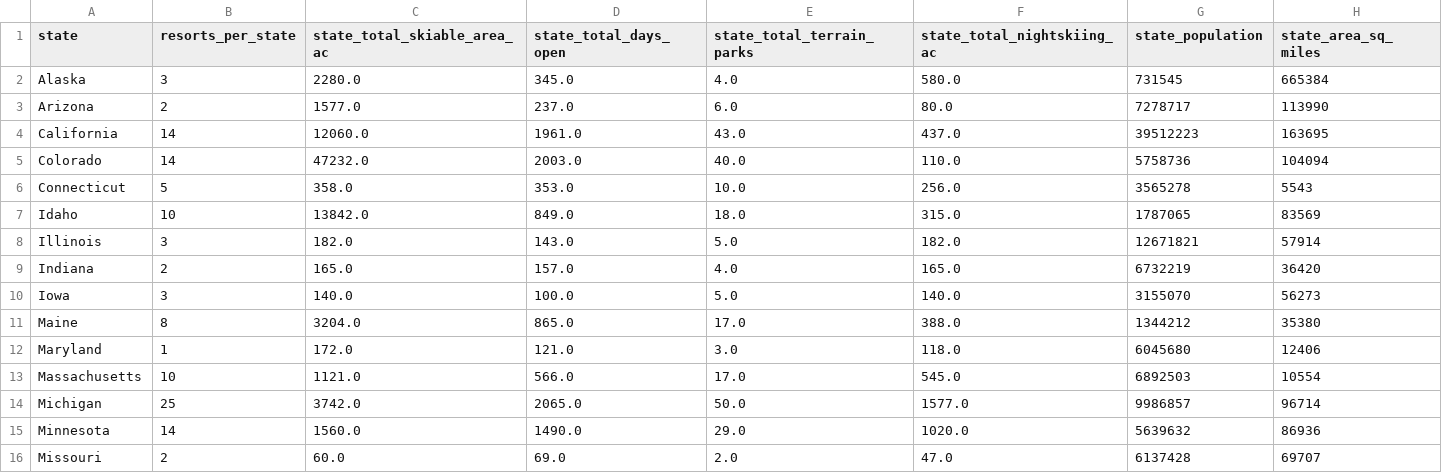
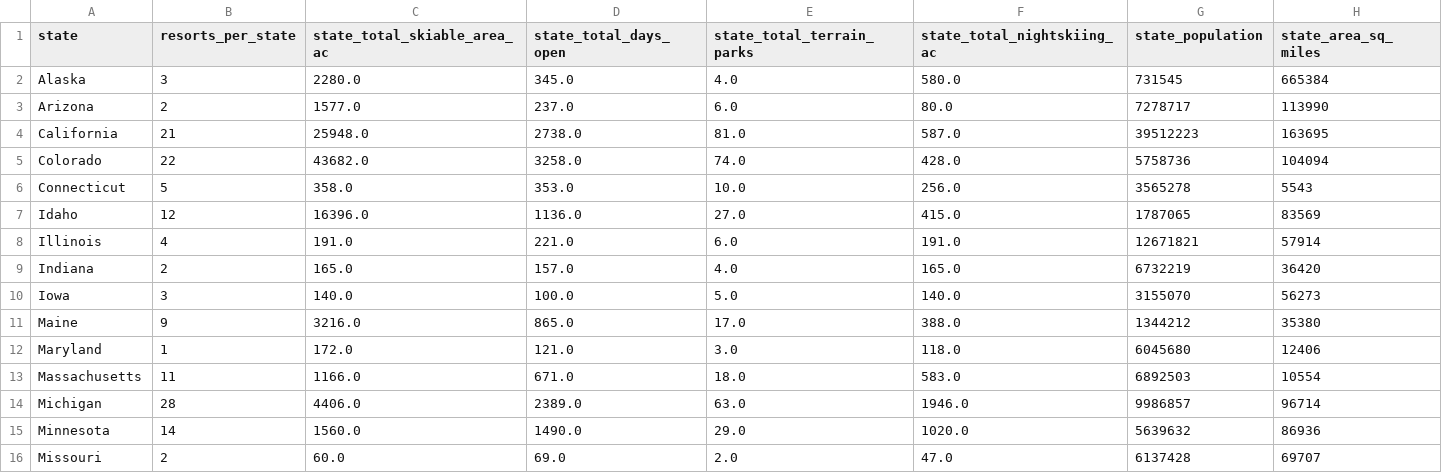
Before and after one commit to springboard-curriculum/DataScienceGuidedCapstone, a CSV file: data/state_summary.csv, drawn as a sheet; only a part is shown; the diff covers the shown part only.

```diff
--- a/data/state_summary.csv
+++ b/data/state_summary.csv
@@ -3,13 +3,13 @@ Alaska,3,2280.0,345.0,4.0,580.0,731545,665384
 Arizona,2,1577.0,237.0,6.0,80.0,7278717,113990
-California,14,12060.0,1961.0,43.0,437.0,39512223,163695
-Colorado,14,47232.0,2003.0,40.0,110.0,5758736,104094
+California,21,25948.0,2738.0,81.0,587.0,39512223,163695
+Colorado,22,43682.0,3258.0,74.0,428.0,5758736,104094
 Connecticut,5,358.0,353.0,10.0,256.0,3565278,5543
-Idaho,10,13842.0,849.0,18.0,315.0,1787065,83569
-Illinois,3,182.0,143.0,5.0,182.0,12671821,57914
+Idaho,12,16396.0,1136.0,27.0,415.0,1787065,83569
+Illinois,4,191.0,221.0,6.0,191.0,12671821,57914
 Indiana,2,165.0,157.0,4.0,165.0,6732219,36420
 Iowa,3,140.0,100.0,5.0,140.0,3155070,56273
-Maine,8,3204.0,865.0,17.0,388.0,1344212,35380
+Maine,9,3216.0,865.0,17.0,388.0,1344212,35380
 Maryland,1,172.0,121.0,3.0,118.0,6045680,12406
-Massachusetts,10,1121.0,566.0,17.0,545.0,6892503,10554
-Michigan,25,3742.0,2065.0,50.0,1577.0,9986857,96714
+Massachusetts,11,1166.0,671.0,18.0,583.0,6892503,10554
+Michigan,28,4406.0,2389.0,63.0,1946.0,9986857,96714
 Minnesota,14,1560.0,1490.0,29.0,1020.0,5639632,86936
```
Also changed, not shown: 1 added row and 49 edited cells elsewhere in this file, data/ski_data_cleaned.csv.
